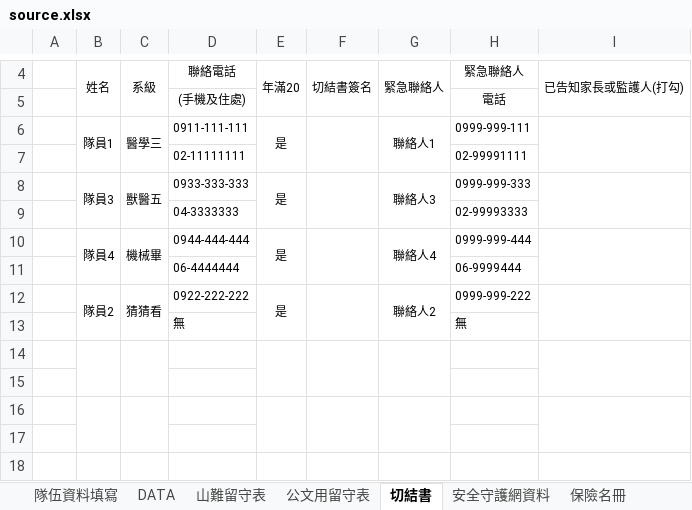
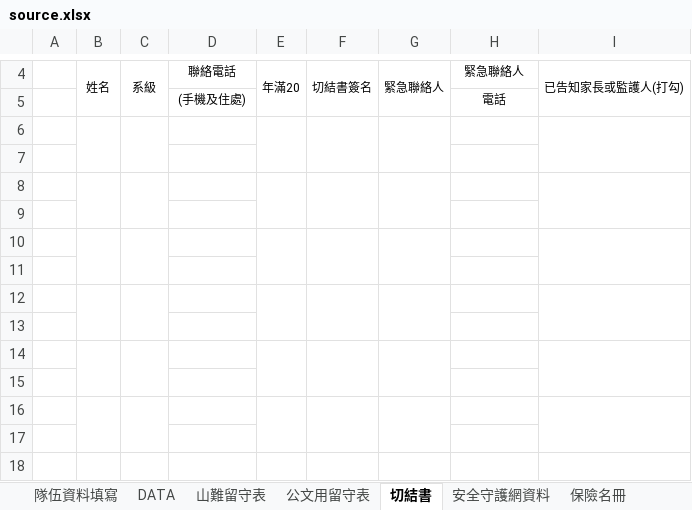
Before and after one commit to tearaku/form-filler-backend, an Excel workbook: internal/dataSrc/static/source.xlsx, sheet 切結書, drawn as a sheet; only a part is shown, gaps mark what is left out; values as stored, in another font and other column widths than the file's, no borders; conditional formats not drawn; the diff names each change by its address in the sheet, - before the commit and + after, or states it on an @@ line.

```diff
--- a/internal/dataSrc/static/source.xlsx (sheet 切結書)
+++ b/internal/dataSrc/static/source.xlsx (sheet 切結書)
-row 6:  | 隊員1 | 醫學三 | 0911-111-111 | 是 |  | 聯絡人1 | 0999-999-111
+row 6: (empty)
-row 7:  |  |  | 02-11111111 |  |  |  | 02-99991111
+row 7: (empty)
-row 8:  | 隊員3 | 獸醫五 | 0933-333-333 | 是 |  | 聯絡人3 | 0999-999-333
+row 8: (empty)
-row 9:  |  |  | 04-3333333 |  |  |  | 02-99993333
+row 9: (empty)
-row 10:  | 隊員4 | 機械畢 | 0944-444-444 | 是 |  | 聯絡人4 | 0999-999-444
+row 10: (empty)
-row 11:  |  |  | 06-4444444 |  |  |  | 06-9999444
+row 11: (empty)
-row 12:  | 隊員2 | 猜猜看 | 0922-222-222 | 是 |  | 聯絡人2 | 0999-999-222
+row 12: (empty)
-row 13:  |  |  | 無 |  |  |  | 無
+row 13: (empty)
```
Also changed, not shown: sheet 公文用留守表, sheet 山難留守表, sheet 隊伍資料填寫, sheet 安全守護網資料, sheet 保險名冊, formulas that keep their value, 6 other files.
